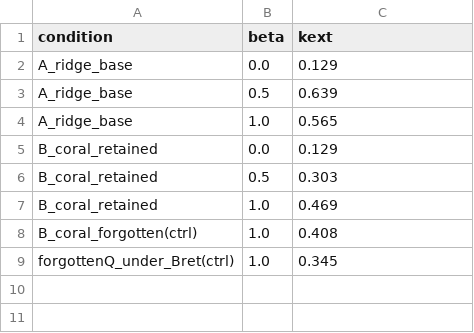
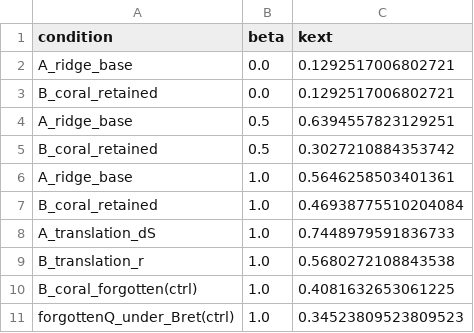
Before and after one commit to YuvalMandel/HiddenKnowledgeAfterUnlearning_attempt1, a CSV file: plots/activation_vectors/causal_recover_transform_RepNoise.csv, drawn as a sheet.

Commit message:
Lambda sweep + all-8 linear-transform recovery: ridge climbs toward but never beats the translation (parsimony confirmed)

```diff
--- a/plots/activation_vectors/causal_recover_transform_RepNoise.csv
+++ b/plots/activation_vectors/causal_recover_transform_RepNoise.csv
@@ -1,9 +1,11 @@
 condition,beta,kext
-A_ridge_base,0.0,0.129
-A_ridge_base,0.5,0.639
-A_ridge_base,1.0,0.565
-B_coral_retained,0.0,0.129
-B_coral_retained,0.5,0.303
-B_coral_retained,1.0,0.469
-B_coral_forgotten(ctrl),1.0,0.408
-forgottenQ_under_Bret(ctrl),1.0,0.345
+A_ridge_base,0.0,0.1292517006802721
+B_coral_retained,0.0,0.1292517006802721
+A_ridge_base,0.5,0.6394557823129251
+B_coral_retained,0.5,0.3027210884353742
+A_ridge_base,1.0,0.5646258503401361
+B_coral_retained,1.0,0.46938775510204084
+A_translation_dS,1.0,0.7448979591836733
+B_translation_r,1.0,0.5680272108843538
+B_coral_forgotten(ctrl),1.0,0.4081632653061225
+forgottenQ_under_Bret(ctrl),1.0,0.34523809523809523
```
Also changed, not shown: 15 other files.
